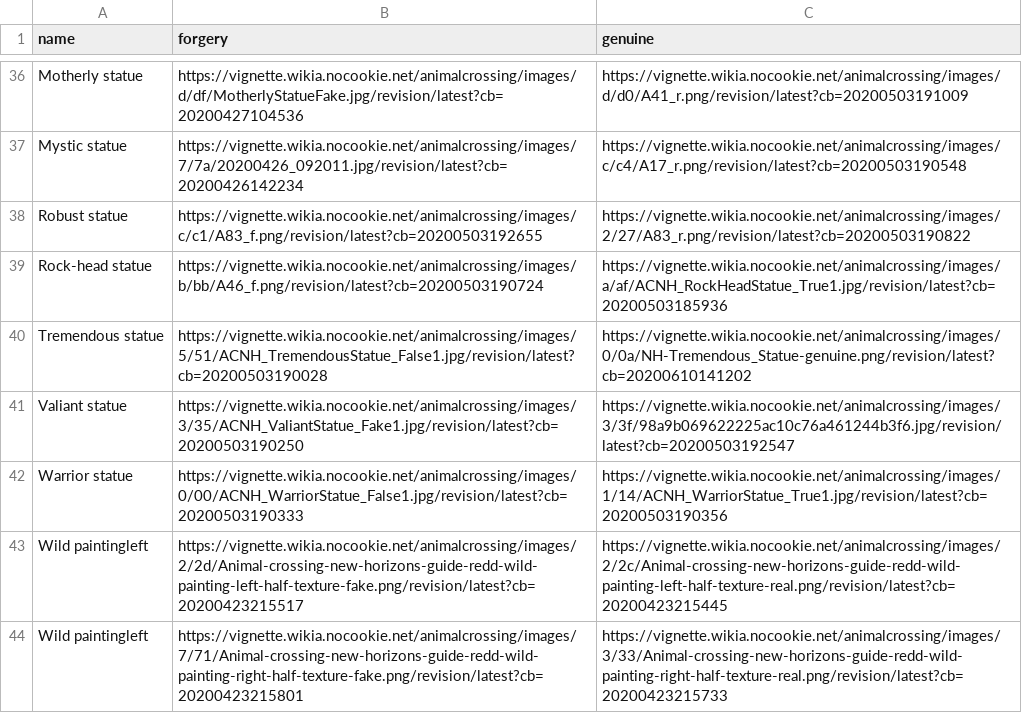
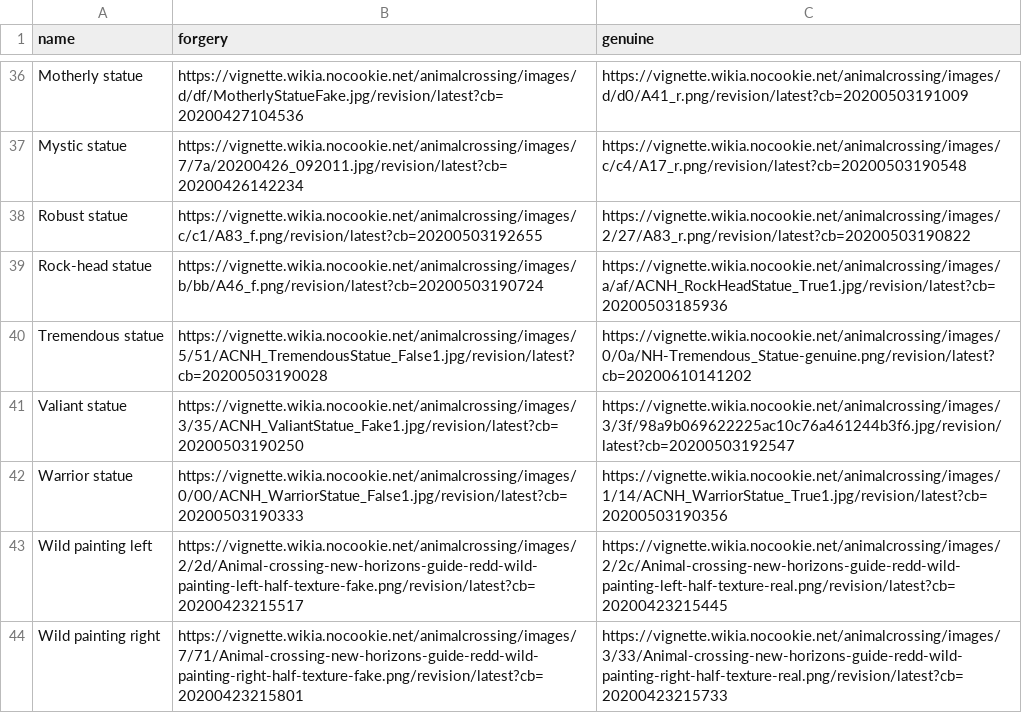
Before and after one commit to smontesd/NookBot, a CSV file: CSV/art.csv, drawn as a sheet; only a part is shown, gaps mark what is left out.

Commit message:
each art entry is now unique

```diff
--- a/CSV/art.csv
+++ b/CSV/art.csv
@@ -42,3 +42,3 @@ Valiant statue,https://vignette.wikia.nocookie.net/animalcrossing/images/3/35/AC
 Warrior statue,https://vignette.wikia.nocookie.net/animalcrossing/images/0/00/ACNH_WarriorStatue_False1.jpg/revision/latest?cb=20200503190333,https://vignette.wikia.nocookie.net/animalcrossing/images/1/14/ACNH_WarriorStatue_True1.jpg/revision/latest?cb=20200503190356
-Wild paintingleft,https://vignette.wikia.nocookie.net/animalcrossing/images/2/2d/Animal-crossing-new-horizons-guide-redd-wild-painting-left-half-texture-fake.png/revision/latest?cb=20200423215517,https://vignette.wikia.nocookie.net/animalcrossing/images/2/2c/Animal-crossing-new-horizons-guide-redd-wild-painting-left-half-texture-real.png/revision/latest?cb=20200423215445
-Wild paintingleft,https://vignette.wikia.nocookie.net/animalcrossing/images/7/71/Animal-crossing-new-horizons-guide-redd-wild-painting-right-half-texture-fake.png/revision/latest?cb=20200423215801,https://vignette.wikia.nocookie.net/animalcrossing/images/3/33/Animal-crossing-new-horizons-guide-redd-wild-painting-right-half-texture-real.png/revision/latest?cb=20200423215733
+Wild painting left,https://vignette.wikia.nocookie.net/animalcrossing/images/2/2d/Animal-crossing-new-horizons-guide-redd-wild-painting-left-half-texture-fake.png/revision/latest?cb=20200423215517,https://vignette.wikia.nocookie.net/animalcrossing/images/2/2c/Animal-crossing-new-horizons-guide-redd-wild-painting-left-half-texture-real.png/revision/latest?cb=20200423215445
+Wild painting right,https://vignette.wikia.nocookie.net/animalcrossing/images/7/71/Animal-crossing-new-horizons-guide-redd-wild-painting-right-half-texture-fake.png/revision/latest?cb=20200423215801,https://vignette.wikia.nocookie.net/animalcrossing/images/3/33/Animal-crossing-new-horizons-guide-redd-wild-painting-right-half-texture-real.png/revision/latest?cb=20200423215733
```
Also changed, not shown: 1 other file.
